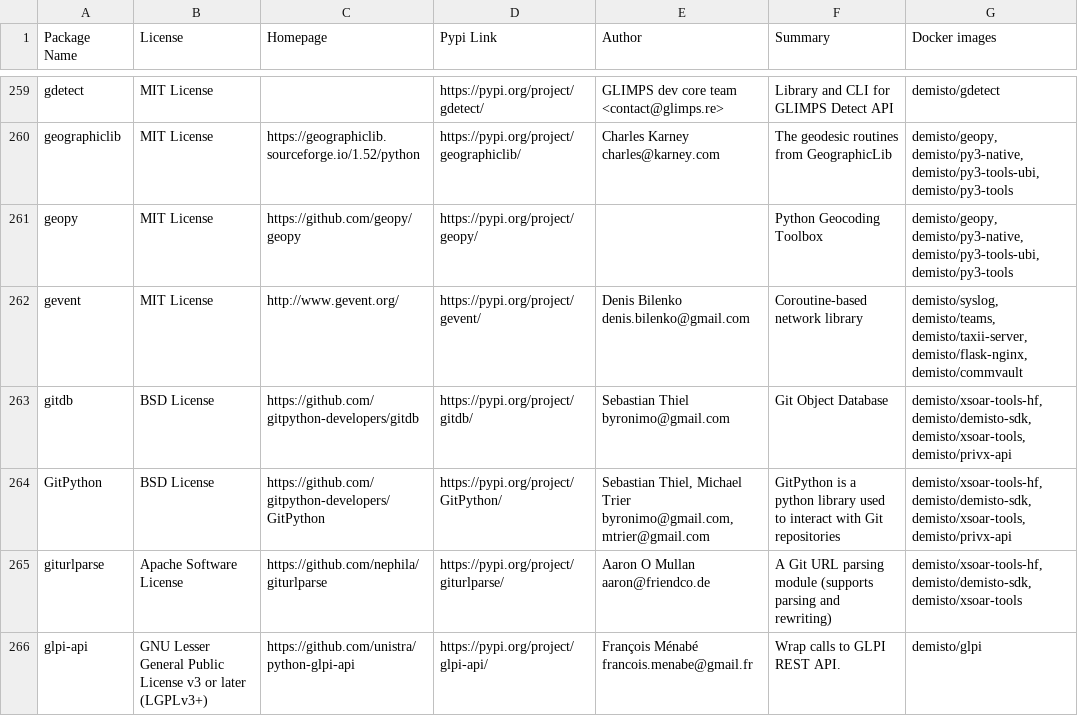
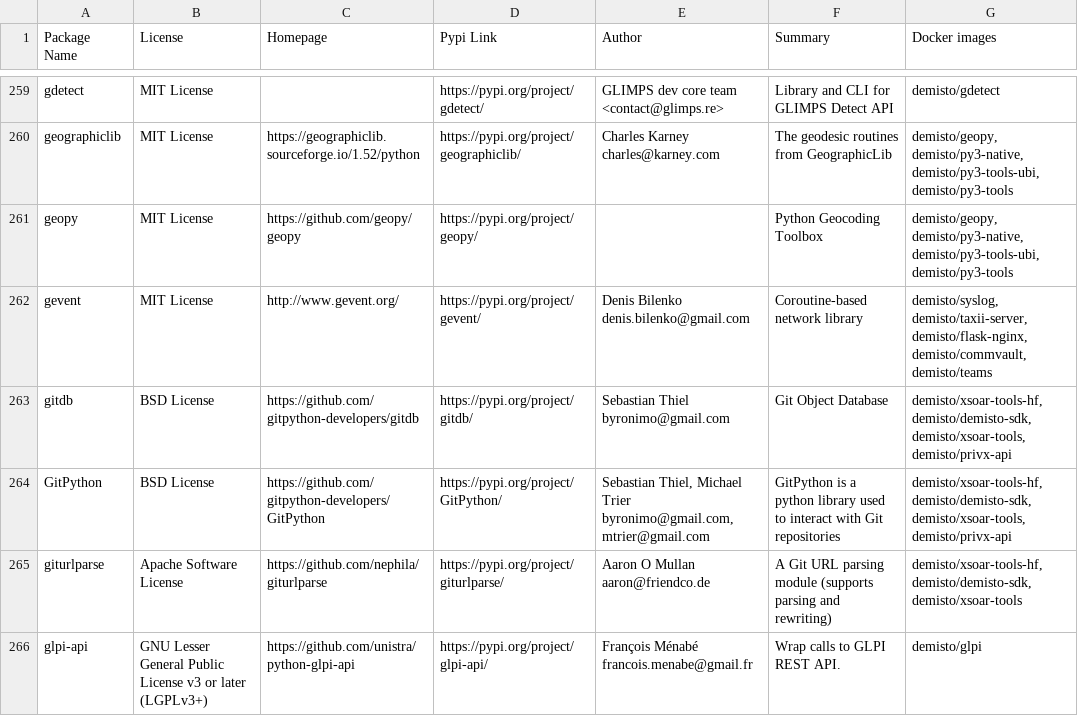
Before and after one commit to demisto/dockerfiles-info, a CSV file: used_packages.csv, drawn as a sheet; only a part is shown, gaps mark what is left out; the diff covers the shown part only.

```diff
--- a/used_packages.csv
+++ b/used_packages.csv
@@ -261,3 +261,3 @@ geographiclib,MIT License,https://geographiclib.sourceforge.io/1.52/python,https
 geopy,MIT License,https://github.com/geopy/geopy,https://pypi.org/project/geopy/,,Python Geocoding Toolbox,"demisto/geopy, demisto/py3-native, demisto/py3-tools-ubi, demisto/py3-tools"
-gevent,MIT License,http://www.gevent.org/,https://pypi.org/project/gevent/,Denis Bilenko denis.bilenko@gmail.com,Coroutine-based network library,"demisto/syslog, demisto/teams, demisto/taxii-server, demisto/flask-nginx, demisto/commvault"
+gevent,MIT License,http://www.gevent.org/,https://pypi.org/project/gevent/,Denis Bilenko denis.bilenko@gmail.com,Coroutine-based network library,"demisto/syslog, demisto/taxii-server, demisto/flask-nginx, demisto/commvault, demisto/teams"
 gitdb,BSD License,https://github.com/gitpython-developers/gitdb,https://pypi.org/project/gitdb/,Sebastian Thiel byronimo@gmail.com,Git Object Database,"demisto/xsoar-tools-hf, demisto/demisto-sdk, demisto/xsoar-tools, demisto/privx-api"
```
Also changed, not shown: 101 edited cells elsewhere in this file, 19 other files.
